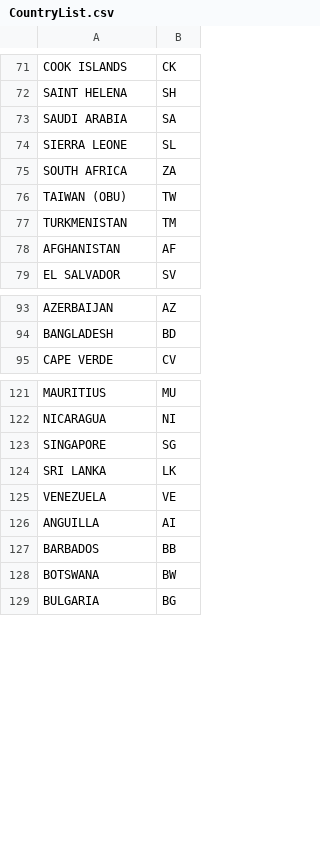
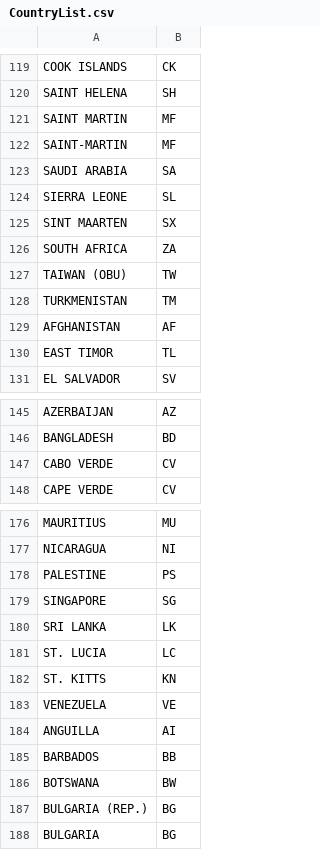
Before and after one commit to kidSysone/COBOL-TEST, a CSV file: input/CountryList.csv, drawn as a sheet; only a part is shown, gaps mark what is left out; the diff covers the shown part only.

```diff
--- a/input/CountryList.csv
+++ b/input/CountryList.csv
@@ -72,4 +120,7 @@ COOK ISLANDS;CK
 SAINT HELENA;SH
+SAINT MARTIN;MF
+SAINT-MARTIN;MF
 SAUDI ARABIA;SA
 SIERRA LEONE;SL
+SINT MAARTEN;SX
 SOUTH AFRICA;ZA
@@ -78,2 +129,3 @@ TURKMENISTAN;TM
 AFGHANISTAN;AF
+EAST TIMOR;TL
 EL SALVADOR;SV
@@ -94,2 +146,3 @@ AZERBAIJAN;AZ
 BANGLADESH;BD
+CABO VERDE;CV
 CAPE VERDE;CV
@@ -122,4 +177,7 @@ MAURITIUS;MU
 NICARAGUA;NI
+PALESTINE;PS
 SINGAPORE;SG
 SRI LANKA;LK
+ST. LUCIA;LC
+ST. KITTS;KN
 VENEZUELA;VE
@@ -128,2 +186,3 @@ BARBADOS;BB
 BOTSWANA;BW
+BULGARIA (REP.);BG
 BULGARIA;BG
```
Also changed, not shown: 60 added rows and 2 moved rows elsewhere in this file, input/CategoryRules.csv, input/StateFullnameList.csv, 11 other files.
